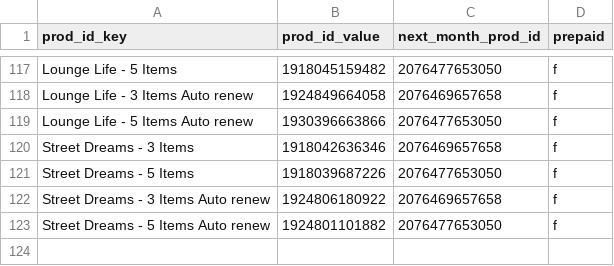
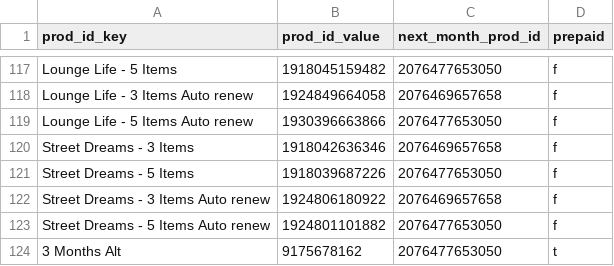
Before and after one commit to FLWallace105/update_subs2, a CSV file: nov2018_current_products.csv, drawn as a sheet; only a part is shown, gaps mark what is left out.

Commit message:
fixed other three months in csv

```diff
--- a/nov2018_current_products.csv
+++ b/nov2018_current_products.csv
@@ -123 +123,2 @@ Street Dreams - 3 Items Auto renew,1924806180922,2076469657658,f
 Street Dreams - 5 Items Auto renew,1924801101882,2076477653050,f
+3 Months Alt,9175678162,2076477653050,t
```
